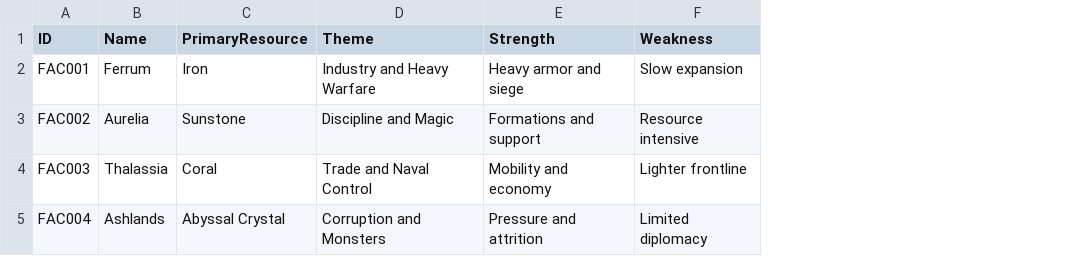
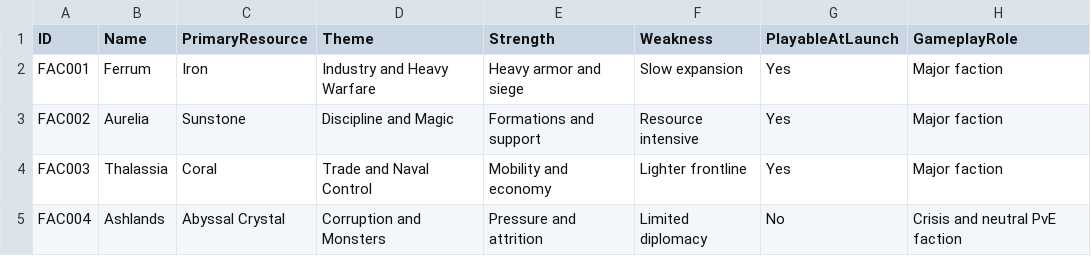
Before and after one commit to DeathQueenX/gold-and-iron-rts-game-bible, a CSV file: Database/Factions/Factions_Master.csv, drawn as a sheet; the diff names each change by its address in the sheet, - before the commit and + after, or states it on an @@ line.

Commit message:
Clarify Ashlands launch status

```diff
--- a/Database/Factions/Factions_Master.csv
+++ b/Database/Factions/Factions_Master.csv
+column G (PlayableAtLaunch), rows 2-5: Yes | Yes | Yes | No
+column H (GameplayRole), rows 2-5: Major faction | Major faction | Major faction | Crisis and neutral PvE faction
```
